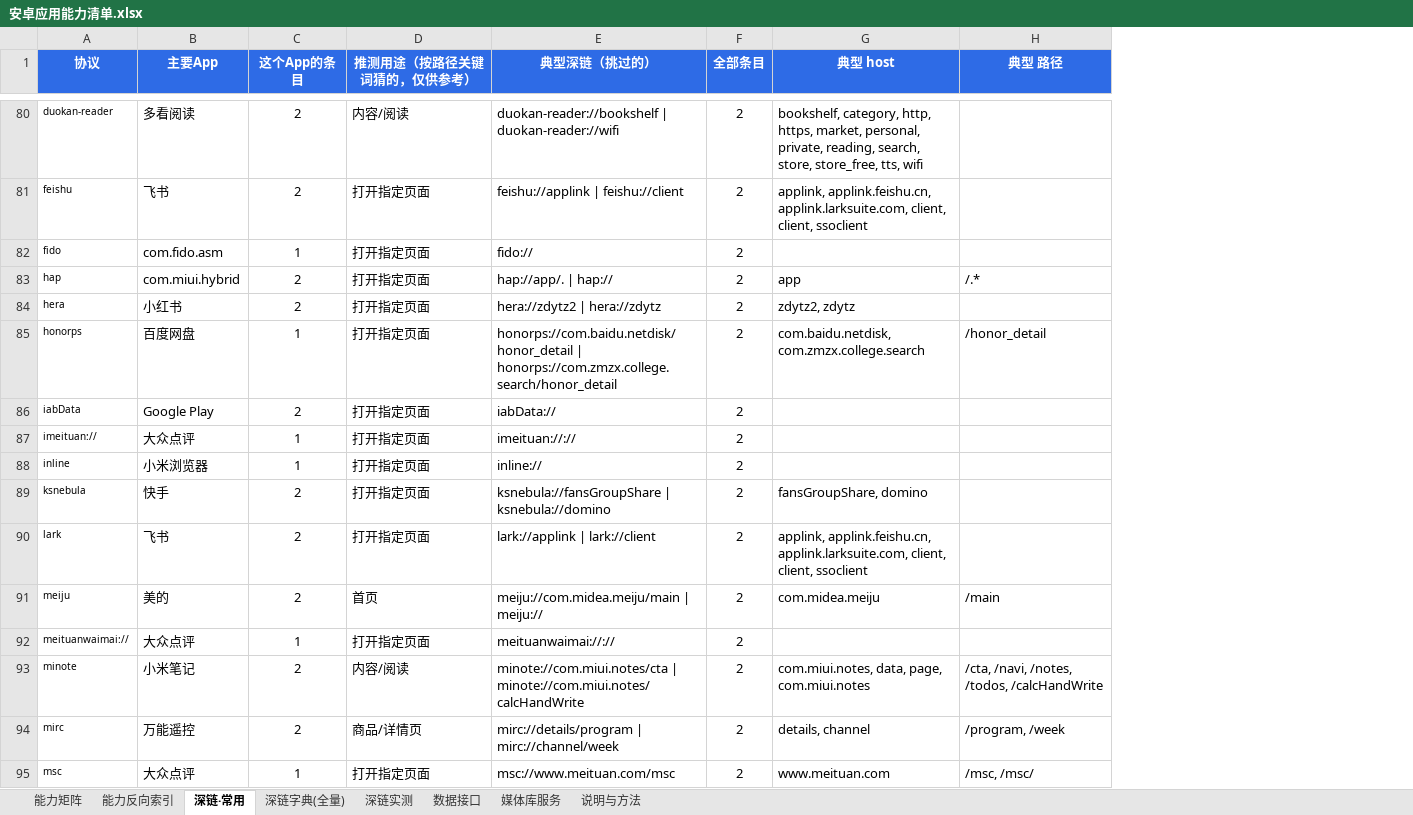
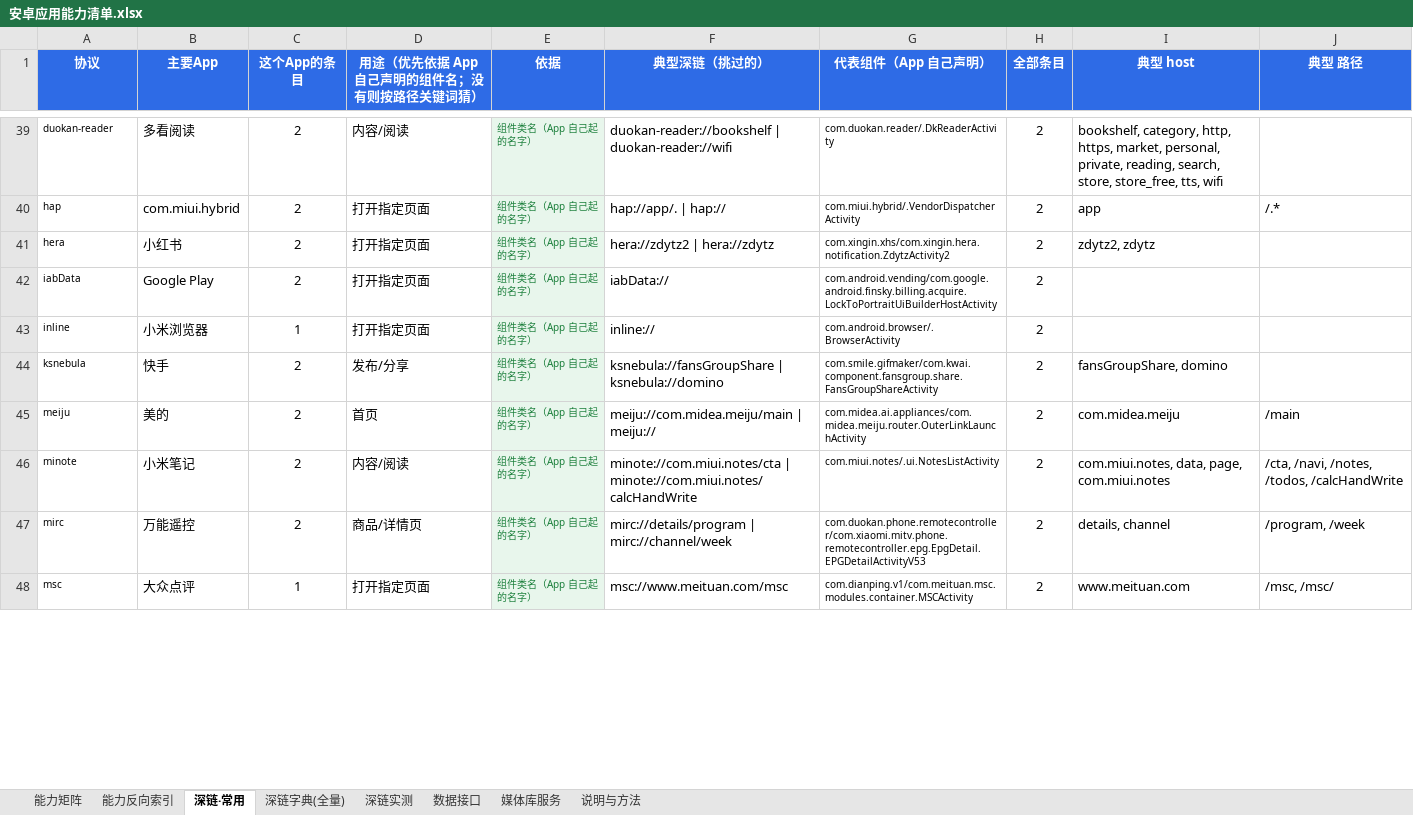
Before and after one commit to Justin-Emils/mobileclaw, an Excel workbook: deliverables/android-capability-inventory/安卓应用能力清单.xlsx, sheet 深链·常用, drawn as a sheet; only a part is shown, gaps mark what is left out; values as stored, in another font and other column widths than the file's, no borders; removed rows and columns are numbered as before the commit, all else as after; the diff covers the shown part only; the diff names each change by its address in the sheet, - before the commit and + after, or states it on an @@ line.

Commit message:
chore: checkpoint 2026-10-10 16:18
7 file(s): 2026-10-10.md, build_xlsx.py, checks.json, 225.xlsx", req...

```diff
--- a/deliverables/android-capability-inventory/安卓应用能力清单.xlsx (sheet 深链·常用)
+++ b/deliverables/android-capability-inventory/安卓应用能力清单.xlsx (sheet 深链·常用)
+column E (依据), rows 39-48: all 组件类名（App 自己起的名字）
+column G (代表组件（App 自己声明）), rows 39-48: com.duokan.reader/.DkReaderActivity | com.miui.hybrid/.VendorDispatcherActivity | com.xingin.xhs/com.xingin.hera.notification.ZdytzActivity2 | com.android.vending/com.google.android.finsky.billing.acquire.LockToPortraitUiBuilderHostActivity | com.android.browser/.BrowserActivity | com.smile.gifmaker/com.kwai.component.fansgroup.share.FansGroupShareActivity | com.midea.ai.appliances/com.midea.meiju.router.OuterLinkLaunchActivity | com.miui.notes/.ui.NotesListActivity | com.duokan.phone.remotecontroller/com.xiaomi.mitv.phone.remotecontroller.epg.EpgDetail.EPGDetailActivityV53 | com.dianping.v1/com.meituan.msc.modules.container.MSCActivity
-D1: 推测用途（按路径关键词猜的，仅供参考）
+D1: 用途（优先依据 App 自己声明的组件名；没有则按路径关键词猜）
@@ row 81 moved to row 211: feishu @@
-row 82: fido | com.fido.asm | 1 | 打开指定页面 | fido:// | 2
-row 85: honorps | 百度网盘 | 1 | 打开指定页面 | honorps://com.baidu.netdisk/honor_detail | honorps://com.zmzx.college.search/honor_detail | 2 | com.baidu.netdisk, com.zmzx.college.search | /honor_detail
-row 87: imeituan:// | 大众点评 | 1 | 打开指定页面 | imeituan://:// | 2
-D44 (用途（优先依据 App 自己声明的组件名；没有则按路径关键词猜）): 打开指定页面
+D44 (用途（优先依据 App 自己声明的组件名；没有则按路径关键词猜）): 发布/分享
@@ row 90 moved to row 212: lark @@
-row 92: meituanwaimai:// | 大众点评 | 1 | 打开指定页面 | meituanwaimai://:// | 2
```
Also changed, not shown: 15 added rows, 71 removed rows, 79 moved rows and 71 edited cells elsewhere in this sheet, sheet 说明与方法, 6 other files.
